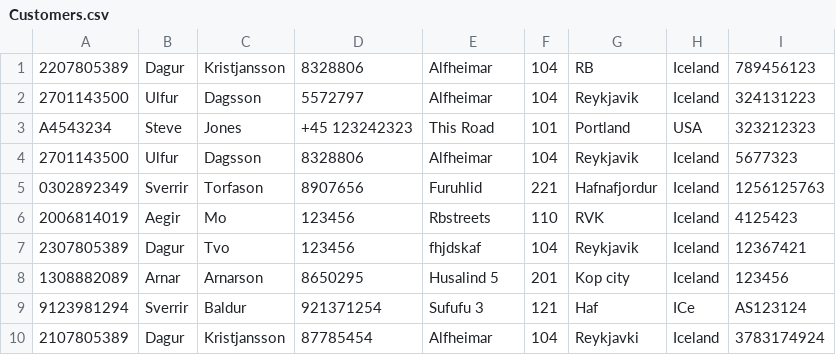
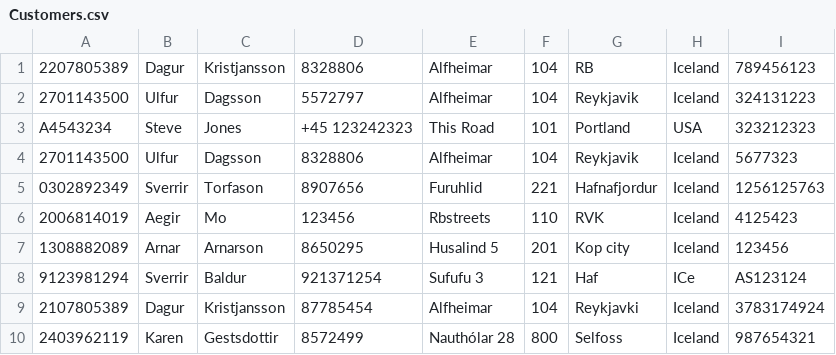
Before and after one commit to ArnarArnar/Bragginn-Car-Rental, a CSV file: Data/Customers.csv, drawn as a sheet; removed rows and columns are numbered as before the commit, all else as after; the diff names each change by its address in the sheet, - before the commit and + after, or states it on an @@ line.

```diff
--- a/Data/Customers.csv
+++ b/Data/Customers.csv
-row 7: 2307805389 | Dagur | Tvo | 123456 | fhjdskaf | 104 | Reykjavik | Iceland | 12367421
+row 10: 2403962119 | Karen | Gestsdottir | 8572499 | Nauthólar 28 | 800 | Selfoss | Iceland | 987654321
```
Also changed, not shown: Data/Cars.csv, Data/Rentals.csv, 5 other files.
